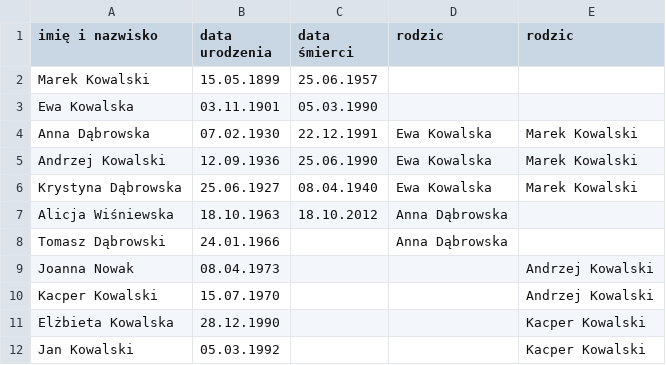
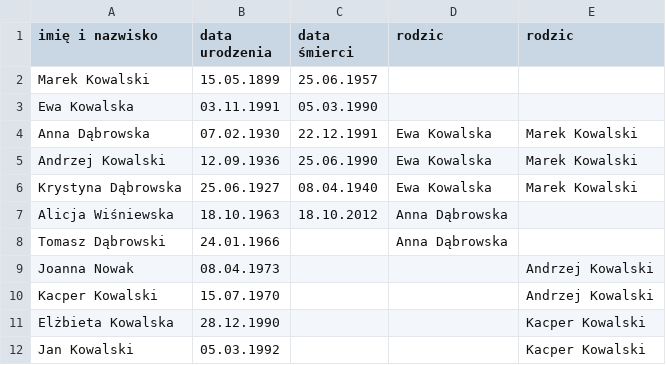
Before and after one commit to aksenov22008-create/oop26, a CSV file: svg/family.csv, drawn as a sheet.

```diff
--- a/svg/family.csv
+++ b/svg/family.csv
@@ -2,3 +2,3 @@ imię i nazwisko,data urodzenia,data śmierci,rodzic,rodzic
 Marek Kowalski,15.05.1899,25.06.1957,,
-Ewa Kowalska,03.11.1901,05.03.1990,,
+Ewa Kowalska,03.11.1991,05.03.1990,,
 Anna Dąbrowska,07.02.1930,22.12.1991,Ewa Kowalska,Marek Kowalski
```
Also changed, not shown: 2 other files.
